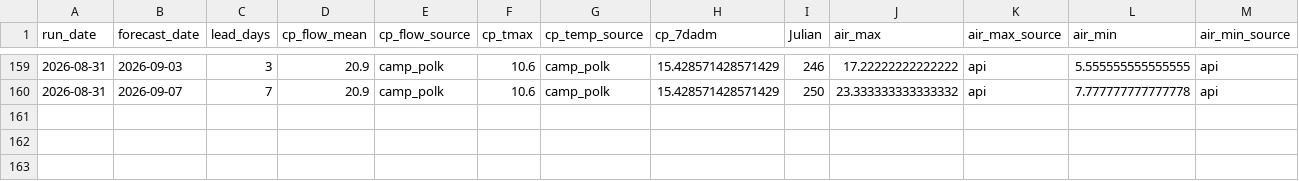
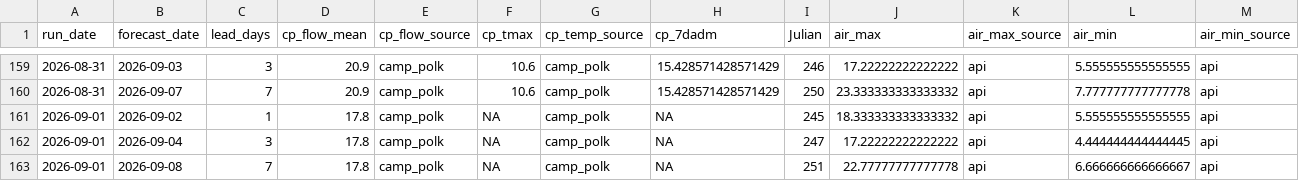
Before and after one commit to FlowWest/whychusModel, a CSV file: output/model-inputs-log.csv, drawn as a sheet; only a part is shown, gaps mark what is left out; rows hold the shown columns only; the diff names each change by its address in the sheet, - before the commit and + after, or states it on an @@ line.

```diff
--- a/output/model-inputs-log.csv
+++ b/output/model-inputs-log.csv
+row 161: 2026-09-01 | 2026-09-02 | 1 | 17.8 | camp_polk | NA | camp_polk | NA | 245 | 18.333333333333332 | api | 5.555555555555555 | api
+row 162: 2026-09-01 | 2026-09-04 | 3 | 17.8 | camp_polk | NA | camp_polk | NA | 247 | 17.22222222222222 | api | 4.444444444444445 | api
+row 163: 2026-09-01 | 2026-09-08 | 7 | 17.8 | camp_polk | NA | camp_polk | NA | 251 | 22.77777777777778 | api | 6.666666666666667 | api
```
Also changed, not shown: output/instream-forecast-log.csv.
